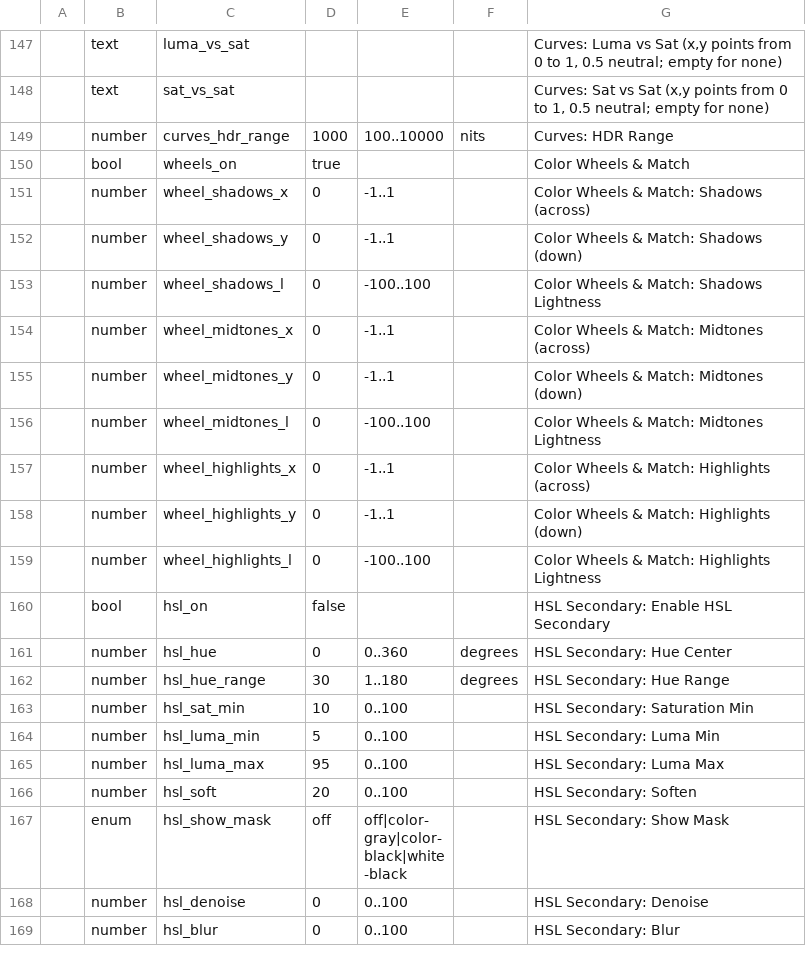
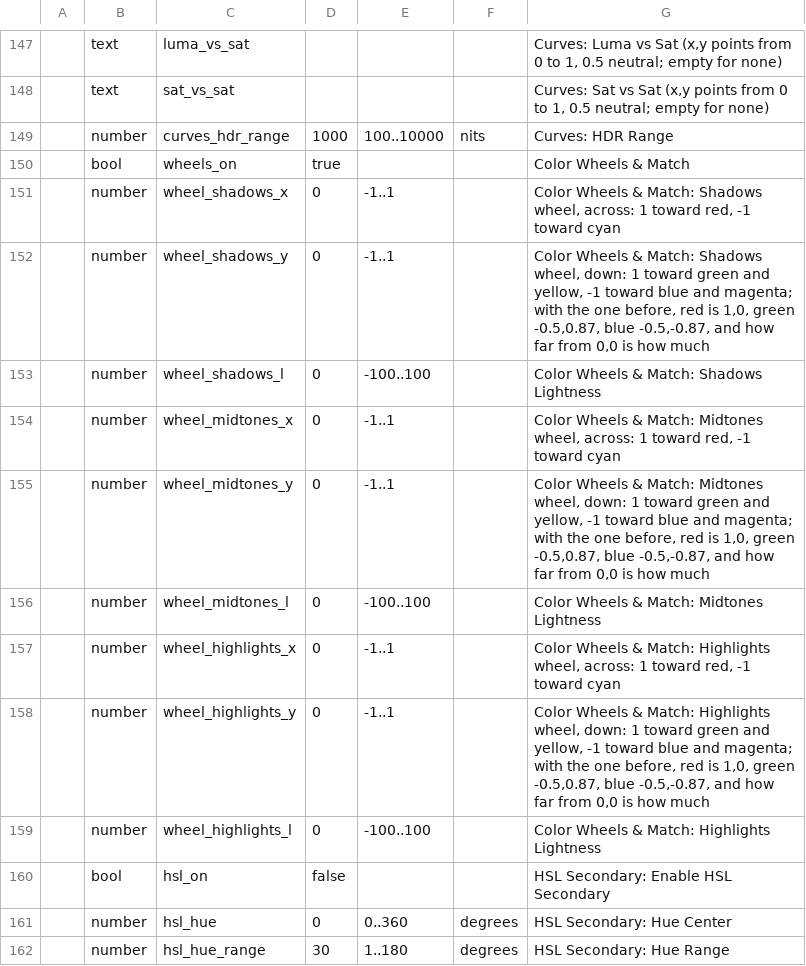
Before and after one commit to imjunseong958-droid/industrial-kerf, a TSV file: crates/foundation/kerf-model/src/effects.tsv, drawn as a sheet; only a part is shown, gaps mark what is left out; the shorter side is filled out with more unchanged rows; the diff names each change by its address in the sheet, - before the commit and + after, or states it on an @@ line.

```diff
--- a/crates/foundation/kerf-model/src/effects.tsv
+++ b/crates/foundation/kerf-model/src/effects.tsv
-G151: …Match: Shadows (across)
+G151: …Match: Shadows wheel, across: 1 toward red, -1 toward cyan
-G152: …Match: Shadows (down)
+G152: …Match: Shadows wheel, down: 1 toward green and yellow, -1 toward blue and magenta; with the one before, red is 1,0, green -0.5,0.87, blue -0.5,-0.87, and how far from 0,0 is how much
-G154: …Match: Midtones (across)
+G154: …Match: Midtones wheel, across: 1 toward red, -1 toward cyan
-G155: …Match: Midtones (down)
+G155: …Match: Midtones wheel, down: 1 toward green and yellow, -1 toward blue and magenta; with the one before, red is 1,0, green -0.5,0.87, blue -0.5,-0.87, and how far from 0,0 is how much
-G157: …Match: Highlights (across)
+G157: …Match: Highlights wheel, across: 1 toward red, -1 toward cyan
-G158: …Match: Highlights (down)
+G158: …Match: Highlights wheel, down: 1 toward green and yellow, -1 toward blue and magenta; with the one before, red is 1,0, green -0.5,0.87, blue -0.5,-0.87, and how far from 0,0 is how much
```
Also changed, not shown: 6 other files.
